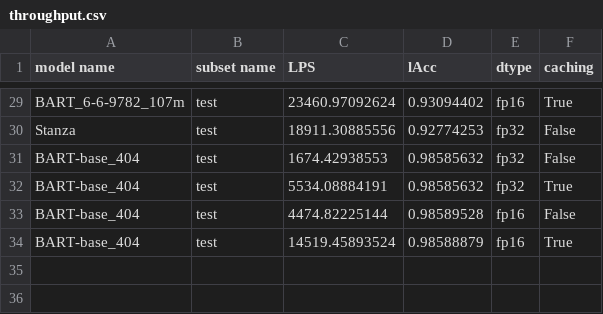
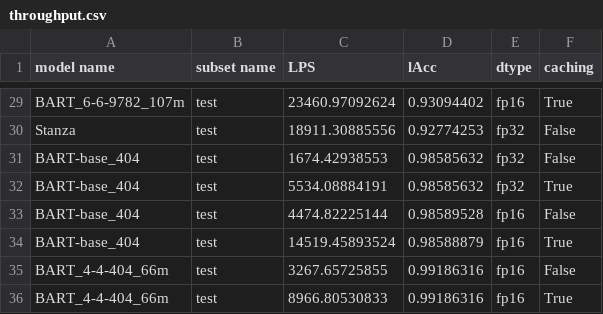
Before and after one commit to smertlove/Lemmatization-Benchmark-Harness, a CSV file: results/throughput.csv, drawn as a sheet; only a part is shown, gaps mark what is left out.

```diff
--- a/results/throughput.csv
+++ b/results/throughput.csv
@@ -34 +34,3 @@ BART-base_404	test	4474.82225144	0.98589528	fp16	False
 BART-base_404	test	14519.45893524	0.98588879	fp16	True
+BART_4-4-404_66m	test	3267.65725855	0.99186316	fp16	False
+BART_4-4-404_66m	test	8966.80530833	0.99186316	fp16	True
```
Also changed, not shown: 4 other files.
